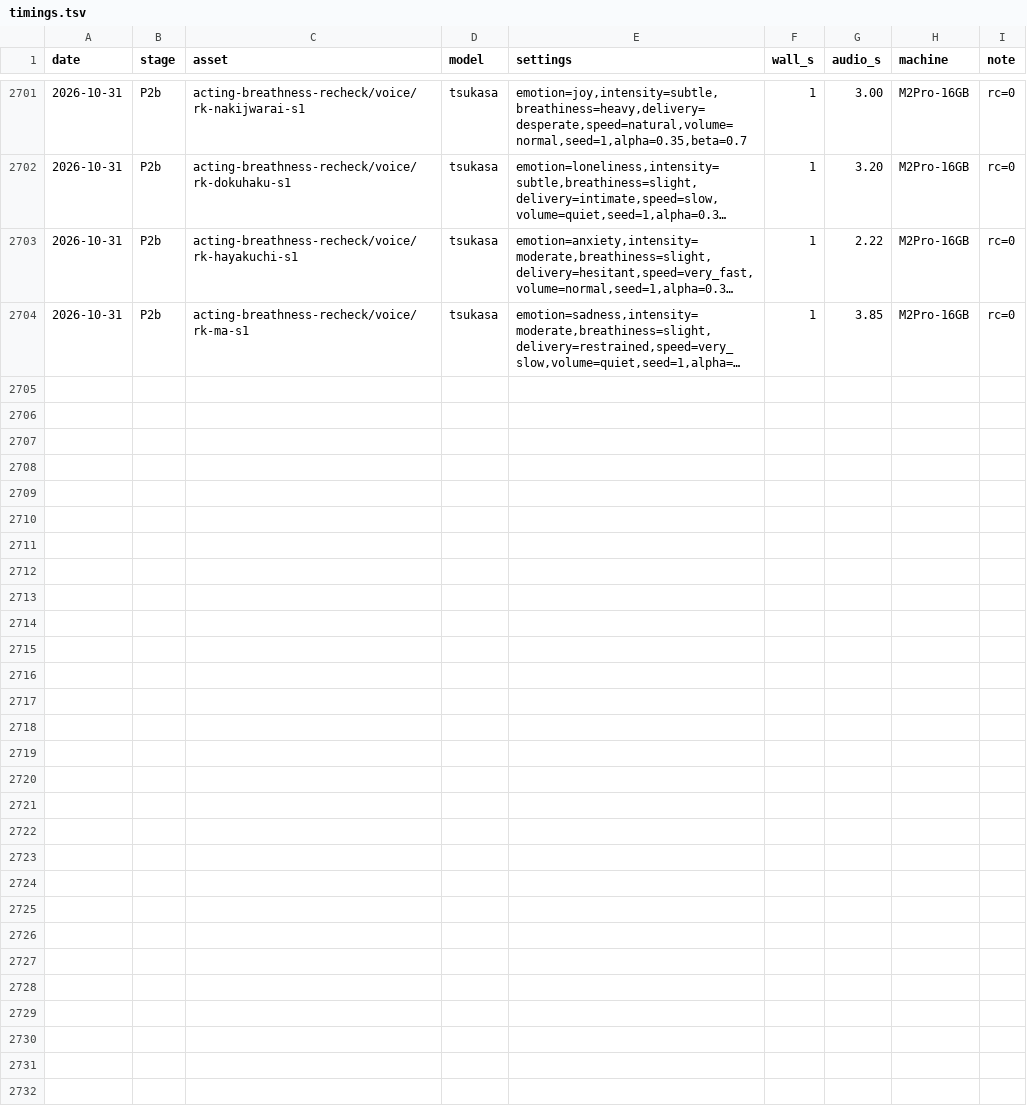
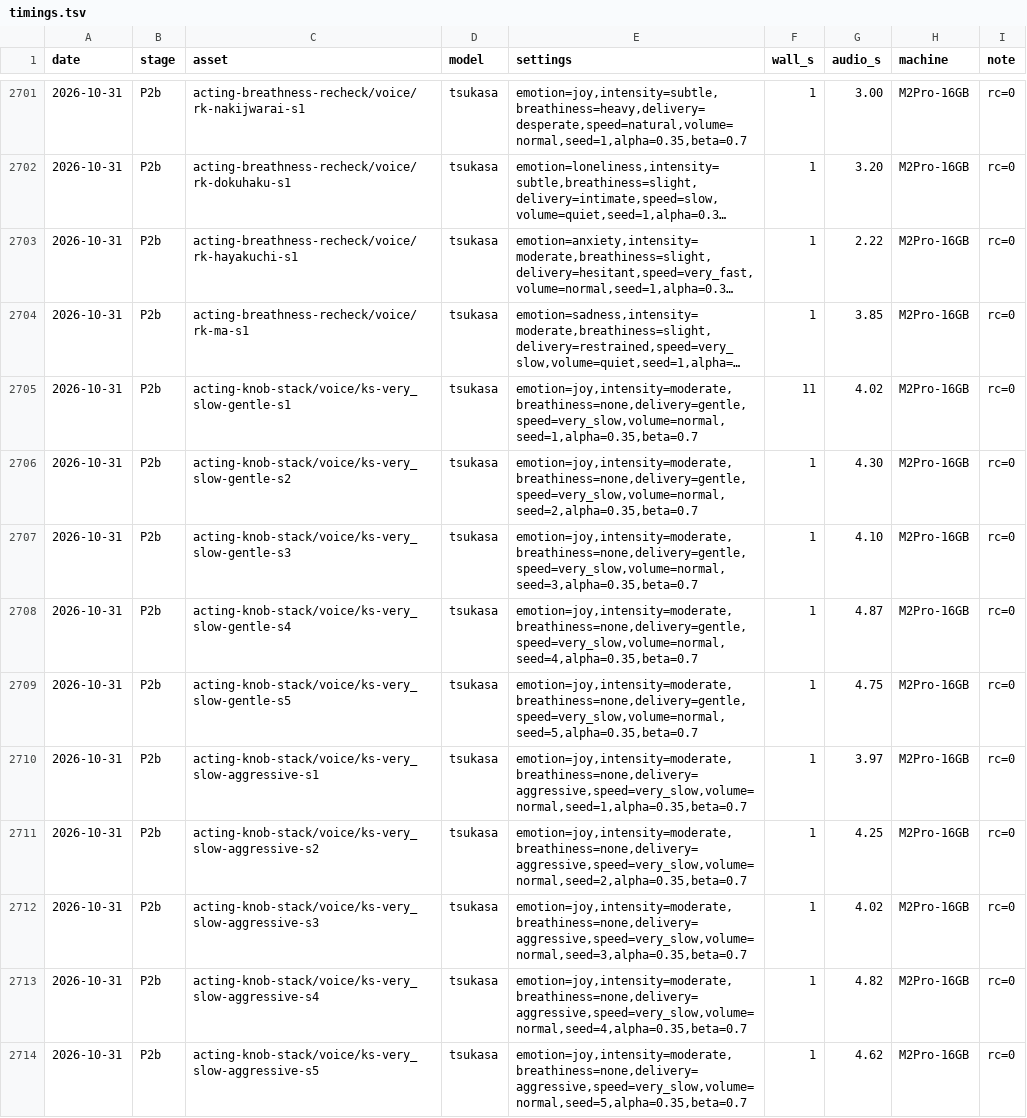
Before and after one commit to GL-Kageyama/semantic-audio-loom, a TSV file: projects/longform/timings.tsv, drawn as a sheet; only a part is shown, gaps mark what is left out; long unchanged cells end in …; the diff covers the shown part only; the diff names each change by its address in the sheet, - before the commit and + after, or states it on an @@ line.

```diff
--- a/projects/longform/timings.tsv
+++ b/projects/longform/timings.tsv
+row 2705: 2026-10-31 | P2b | acting-knob-stack/voice/ks-very_slow-gentle-s1 | tsukasa | emotion=joy,intensity=moderate,breathiness=none,delivery=gentle,speed=very_slow,volume=normal,seed=1,alpha=0.35,beta=0.7 | 11 | 4.02 | M2Pro-16GB | rc=0
+row 2706: 2026-10-31 | P2b | acting-knob-stack/voice/ks-very_slow-gentle-s2 | tsukasa | emotion=joy,intensity=moderate,breathiness=none,delivery=gentle,speed=very_slow,volume=normal,seed=2,alpha=0.35,beta=0.7 | 1 | 4.30 | M2Pro-16GB | rc=0
+row 2707: 2026-10-31 | P2b | acting-knob-stack/voice/ks-very_slow-gentle-s3 | tsukasa | emotion=joy,intensity=moderate,breathiness=none,delivery=gentle,speed=very_slow,volume=normal,seed=3,alpha=0.35,beta=0.7 | 1 | 4.10 | M2Pro-16GB | rc=0
+row 2708: 2026-10-31 | P2b | acting-knob-stack/voice/ks-very_slow-gentle-s4 | tsukasa | emotion=joy,intensity=moderate,breathiness=none,delivery=gentle,speed=very_slow,volume=normal,seed=4,alpha=0.35,beta=0.7 | 1 | 4.87 | M2Pro-16GB | rc=0
+row 2709: 2026-10-31 | P2b | acting-knob-stack/voice/ks-very_slow-gentle-s5 | tsukasa | emotion=joy,intensity=moderate,breathiness=none,delivery=gentle,speed=very_slow,volume=normal,seed=5,alpha=0.35,beta=0.7 | 1 | 4.75 | M2Pro-16GB | rc=0
+row 2710: 2026-10-31 | P2b | acting-knob-stack/voice/ks-very_slow-aggressive-s1 | tsukasa | emotion=joy,intensity=moderate,breathiness=none,delivery=aggressive,speed=very_slow,volume=normal,seed=1,alpha=0.35,beta=0.7 | 1 | 3.97 | M2Pro-16GB | rc=0
+row 2711: 2026-10-31 | P2b | acting-knob-stack/voice/ks-very_slow-aggressive-s2 | tsukasa | emotion=joy,intensity=moderate,breathiness=none,delivery=aggressive,speed=very_slow,volume=normal,seed=2,alpha=0.35,beta=0.7 | 1 | 4.25 | M2Pro-16GB | rc=0
+row 2712: 2026-10-31 | P2b | acting-knob-stack/voice/ks-very_slow-aggressive-s3 | tsukasa | emotion=joy,intensity=moderate,breathiness=none,delivery=aggressive,speed=very_slow,volume=normal,seed=3,alpha=0.35,beta=0.7 | 1 | 4.02 | M2Pro-16GB | rc=0
+row 2713: 2026-10-31 | P2b | acting-knob-stack/voice/ks-very_slow-aggressive-s4 | tsukasa | emotion=joy,intensity=moderate,breathiness=none,delivery=aggressive,speed=very_slow,volume=normal,seed=4,alpha=0.35,beta=0.7 | 1 | 4.82 | M2Pro-16GB | rc=0
+row 2714: 2026-10-31 | P2b | acting-knob-stack/voice/ks-very_slow-aggressive-s5 | tsukasa | emotion=joy,intensity=moderate,breathiness=none,delivery=aggressive,speed=very_slow,volume=normal,seed=5,alpha=0.35,beta=0.7 | 1 | 4.62 | M2Pro-16GB | rc=0
```
Also changed, not shown: 10 added rows elsewhere in this file, 9 other files.
